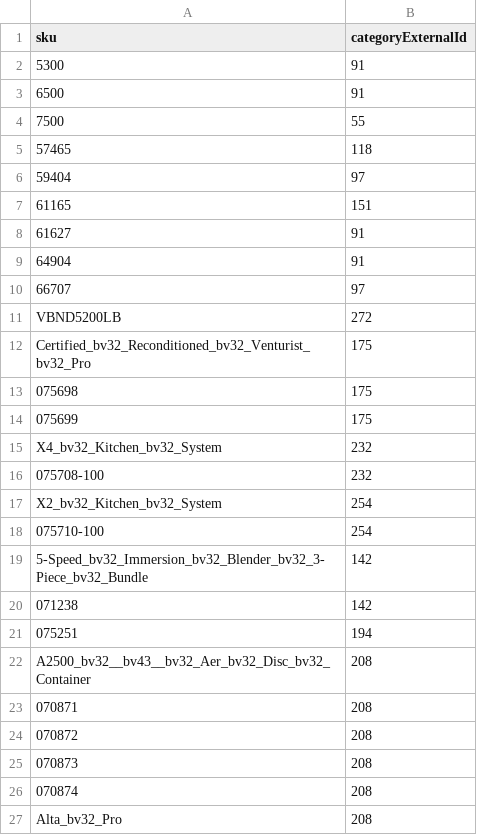
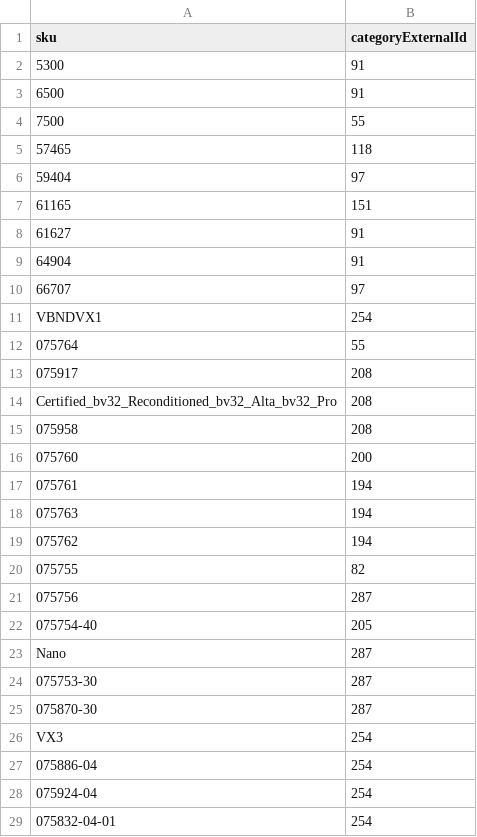
Before and after one commit to aemsites/vitamix-forms, a TSV file: dev/bv-categories.products.tsv, drawn as a sheet; only a part is shown; the shorter side is filled out with more unchanged rows; the diff covers the shown part only.

```diff
--- a/dev/bv-categories.products.tsv
+++ b/dev/bv-categories.products.tsv
@@ -10 +10,20 @@ sku	categoryExternalId
 66707	97
+VBNDVX1	254
+075764	55
+075917	208
+Certified_bv32_Reconditioned_bv32_Alta_bv32_Pro	208
+075958	208
+075760	200
+075761	194
+075763	194
+075762	194
+075755	82
+075756	287
+075754-40	205
+Nano	287
+075753-30	287
+075870-30	287
+VX3	254
+075886-04	254
+075924-04	254
+075832-04-01	254
```
Also changed, not shown: 49 added rows, 3 removed rows, 5 moved rows and 8 edited cells elsewhere in this file, dev/bv-categories.categories.tsv, 9 other files.
